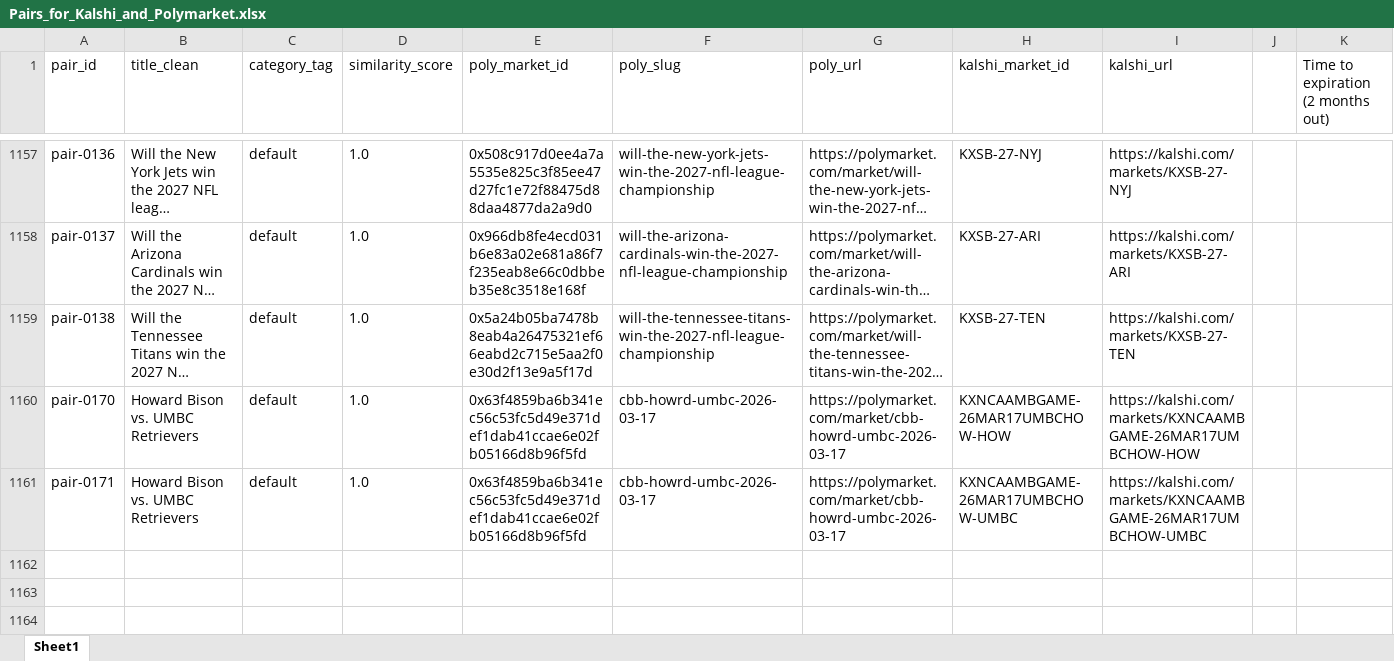
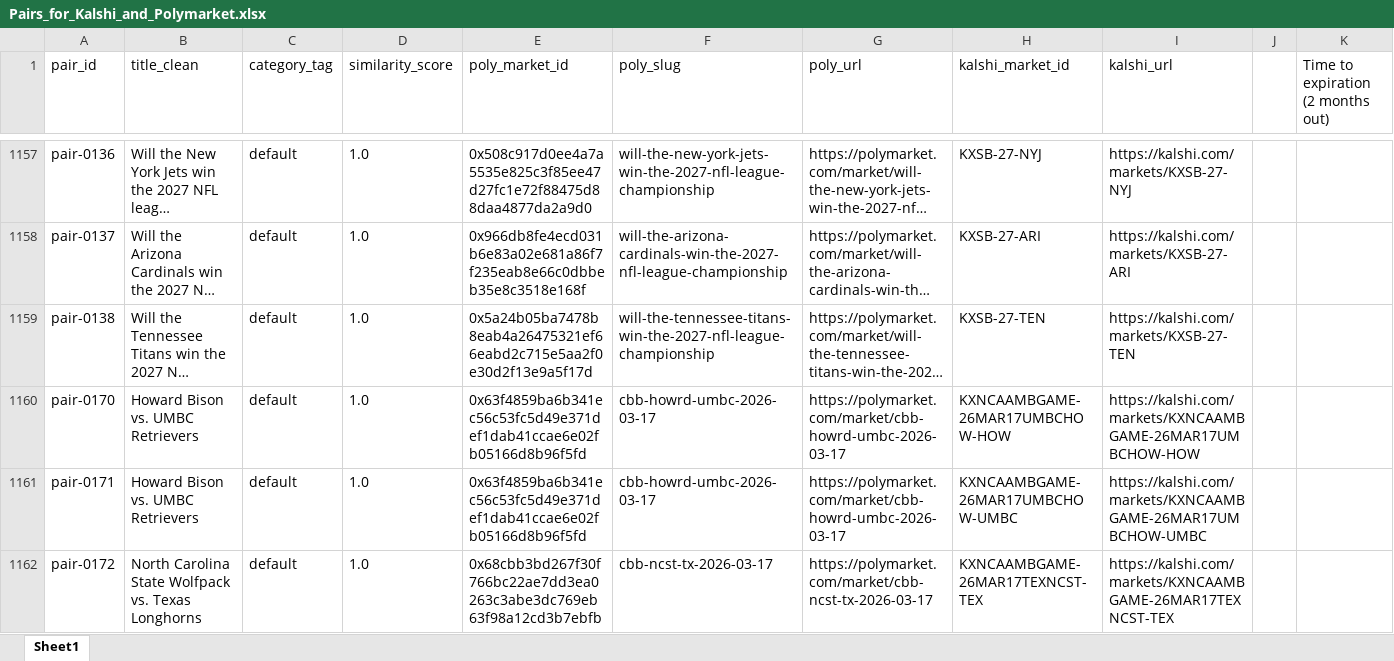
Before and after one commit to traders-at-smu/PMSA-Spring-2026, an Excel workbook: V2/Pairs_for_Kalshi_and_Polymarket.xlsx, sheet Sheet1, drawn as a sheet; only a part is shown, gaps mark what is left out; long unchanged cells end in …; values as stored, in another font and other column widths than the file's, no borders; the diff names each change by its address in the sheet, - before the commit and + after, or states it on an @@ line.

Commit message:
NC State vs. Texas

```diff
--- a/V2/Pairs_for_Kalshi_and_Polymarket.xlsx (sheet Sheet1)
+++ b/V2/Pairs_for_Kalshi_and_Polymarket.xlsx (sheet Sheet1)
+row 1162: pair-0172 | North Carolina State Wolfpack vs. Texas Longhorns | default | 1.0 | 0x68cbb3bd267f30f766bc22ae7dd3ea0263c3abe3dc769eb63f98a12cd3b7ebfb | cbb-ncst-tx-2026-03-17 | https://polymarket.com/market/cbb-ncst-tx-2026-03-17 | KXNCAAMBGAME-26MAR17TEXNCST-TEX | https://kalshi.com/markets/KXNCAAMBGAME-26MAR17TEXNCST-TEX
```
Also changed, not shown: 1 other file.
